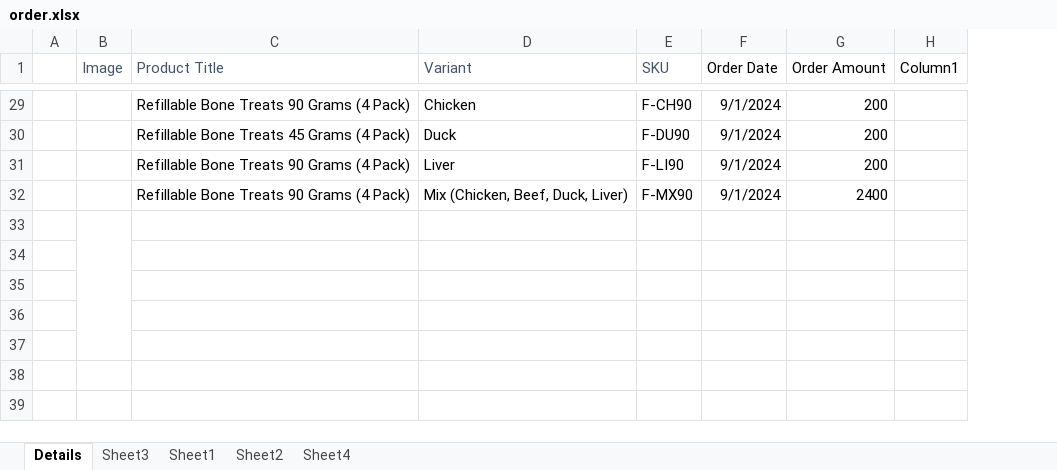
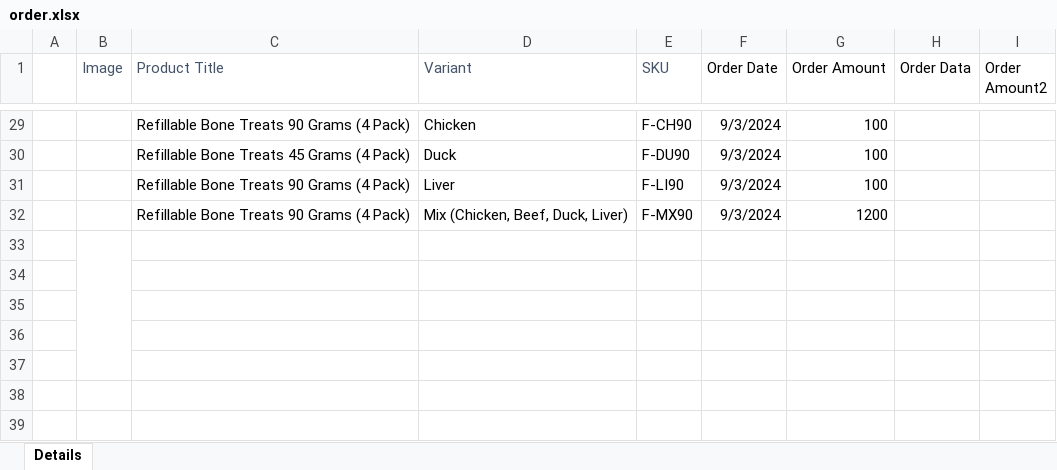
Before and after one commit to Arielqu/inventory, an Excel workbook: inputs/order.xlsx, sheet Details, drawn as a sheet; only a part is shown, gaps mark what is left out; values as stored, in another font and other column widths than the file's, no borders; charts and pictures and table styles not drawn; removed rows and columns are numbered as before the commit, all else as after; the diff covers the shown part only; the diff names each change by its address in the sheet, - before the commit and + after, or states it on an @@ line.

```diff
--- a/inputs/order.xlsx (sheet Details)
+++ b/inputs/order.xlsx (sheet Details)
-sheet tab: Sheet3
-sheet tab: Sheet1
-sheet tab: Sheet2
-sheet tab: Sheet4
-column H (Column1), empty
+column H (Order Data), empty
+column I (Order Amount2), empty
-F29:F32 (Order Date): 9/1/2024
+F29:F32 (Order Date): 9/3/2024
-G29:G31 (Order Amount): 200
+G29:G31 (Order Amount): 100
-G32 (Order Amount): 2400
+G32 (Order Amount): 1200
```
Also changed, not shown: 18 edited cells elsewhere in this sheet, charts or pictures, 10 other files.
